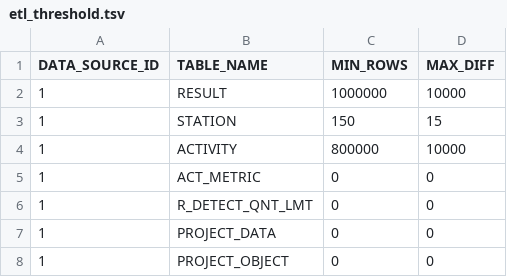
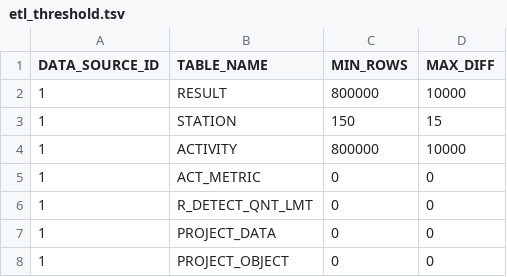
Before and after one commit to ssoper-usgs/schema-wqp-core, a TSV file: zData/external/etl_threshold.tsv, drawn as a sheet; only a part is shown.

Commit message:
Later test failed from min threshold

```diff
--- a/zData/external/etl_threshold.tsv
+++ b/zData/external/etl_threshold.tsv
@@ -1,3 +1,3 @@
 DATA_SOURCE_ID	TABLE_NAME	MIN_ROWS	MAX_DIFF
-1	RESULT	1000000	10000
+1	RESULT	800000	10000
 1	STATION	150	15
```
